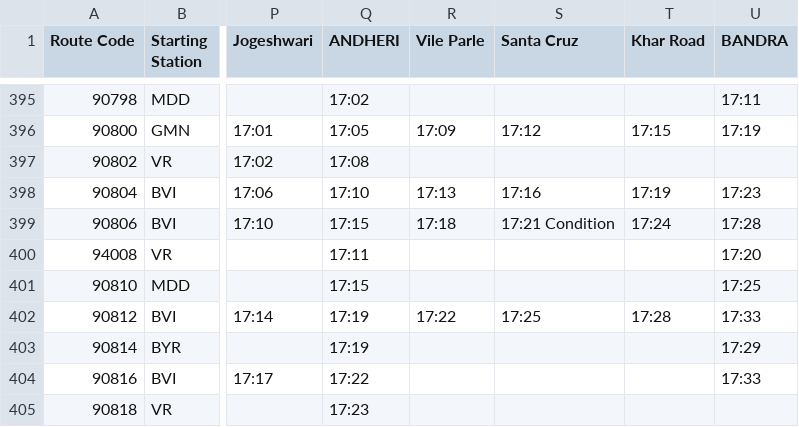
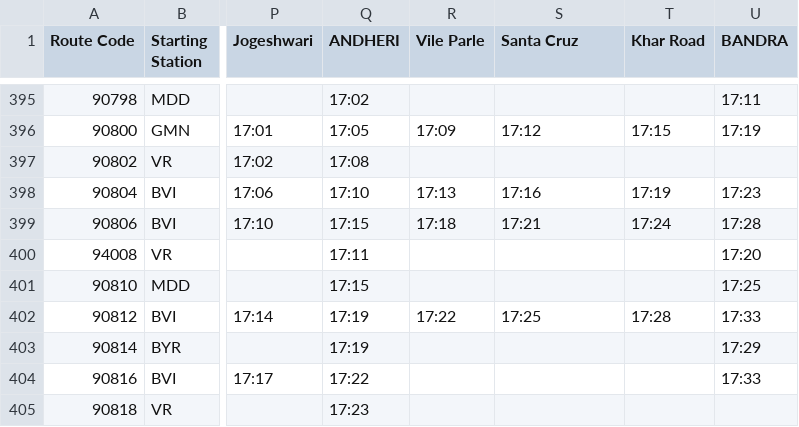
Before and after one commit to illitus/TrainSim-Backend, a CSV file: churchgate_up.csv, drawn as a sheet; only a part is shown, gaps mark what is left out; the diff names each change by its address in the sheet, - before the commit and + after, or states it on an @@ line.

```diff
--- a/churchgate_up.csv
+++ b/churchgate_up.csv
-S399 (Santa Cruz): 17:21 Condition
+S399 (Santa Cruz): 17:21
```
Also changed, not shown: distance_down.csv, 3 other files.
